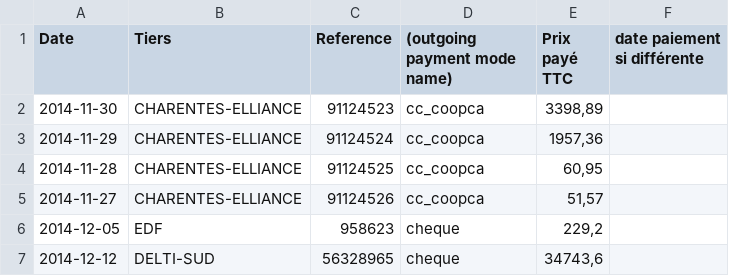
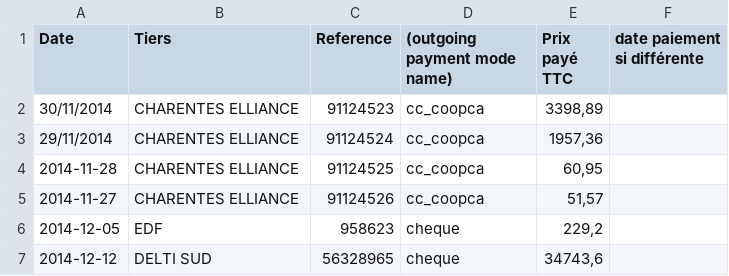
Before and after one commit to ekylibre/first_run-demo, a CSV file: alamano/outgoing_payments.csv, drawn as a sheet.

Commit message:
Add new telepac XML file and update outgoing payments

```diff
--- a/alamano/outgoing_payments.csv
+++ b/alamano/outgoing_payments.csv
@@ -1,7 +1,7 @@
 Date,Tiers,Reference,(outgoing payment mode name),Prix payé TTC,date paiement si différente
-2014-11-30,CHARENTES-ELLIANCE,91124523,cc_coopca,"3398,89",
-2014-11-29,CHARENTES-ELLIANCE,91124524,cc_coopca,"1957,36",
-2014-11-28,CHARENTES-ELLIANCE,91124525,cc_coopca,"60,95",
-2014-11-27,CHARENTES-ELLIANCE,91124526,cc_coopca,"51,57",
+30/11/2014,CHARENTES ELLIANCE,91124523,cc_coopca,"3398,89",
+29/11/2014,CHARENTES ELLIANCE,91124524,cc_coopca,"1957,36",
+2014-11-28,CHARENTES ELLIANCE,91124525,cc_coopca,"60,95",
+2014-11-27,CHARENTES ELLIANCE,91124526,cc_coopca,"51,57",
 2014-12-05,EDF,958623,cheque,"229,2",
-2014-12-12,DELTI-SUD,56328965,cheque,"34743,6",
+2014-12-12,DELTI SUD,56328965,cheque,"34743,6",
```
Also changed, not shown: 1 other file.
